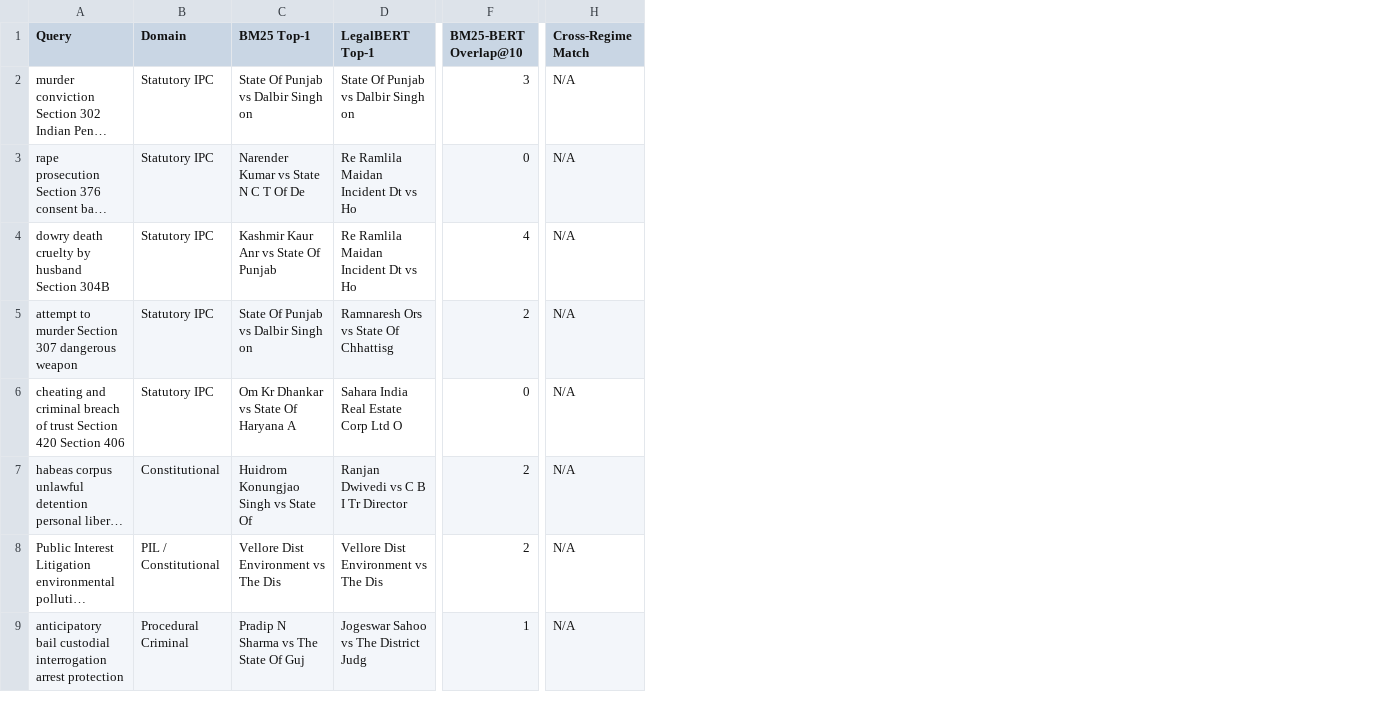
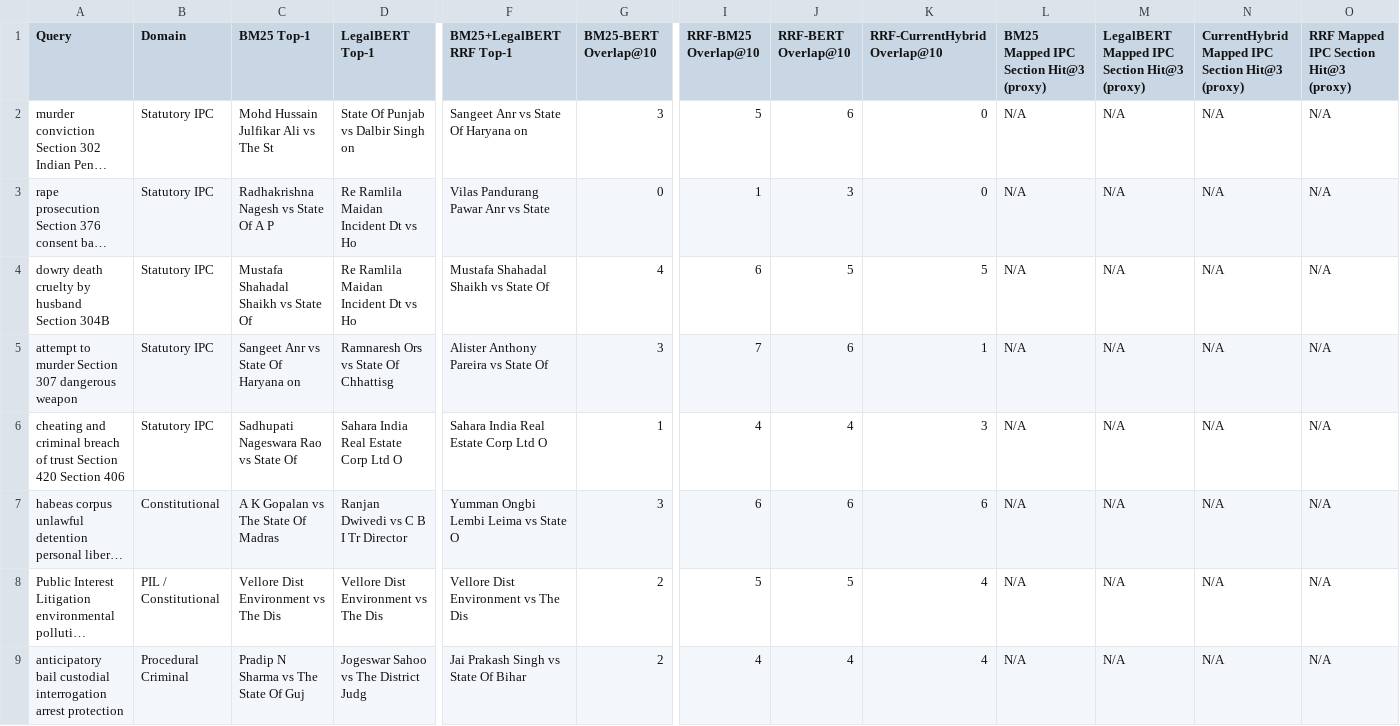
Before and after one commit to AkshayaR11/Capstone-Project, a CSV file: evaluation/retrieval_benchmark_results.csv, drawn as a sheet; only a part is shown, gaps mark what is left out; long unchanged cells end in …; addresses are those after the commit; the diff covers the shown part only; the diff names each change by its address in the sheet, - before the commit and + after, or states it on an @@ line.

```diff
--- a/evaluation/retrieval_benchmark_results.csv
+++ b/evaluation/retrieval_benchmark_results.csv
+column F (BM25+LegalBERT RRF Top-1), rows 2-9: Sangeet Anr vs State Of Haryana on | Vilas Pandurang Pawar Anr vs State | Mustafa Shahadal Shaikh vs State Of | Alister Anthony Pareira vs State Of | Sahara India Real Estate Corp Ltd O | Yumman Ongbi Lembi Leima vs State O | Vellore Dist Environment vs The Dis | Jai Prakash Singh vs State Of Bihar
+column I (RRF-BM25 Overlap@10), rows 2-9: 5 | 1 | 6 | 7 | 4 | 6 | 5 | 4
+column J (RRF-BERT Overlap@10), rows 2-9: 6 | 3 | 5 | 6 | 4 | 6 | 5 | 4
+column K (RRF-CurrentHybrid Overlap@10), rows 2-9: 0 | 0 | 5 | 1 | 3 | 6 | 4 | 4
+column M, rows 1-9: LegalBERT Mapped IPC Section Hit@3 (proxy) | N/A | N/A | N/A | N/A | N/A | N/A | N/A | N/A
+column N, rows 1-9: CurrentHybrid Mapped IPC Section Hit@3 (proxy) | N/A | N/A | N/A | N/A | N/A | N/A | N/A | N/A
+column O, rows 1-9: RRF Mapped IPC Section Hit@3 (proxy) | N/A | N/A | N/A | N/A | N/A | N/A | N/A | N/A
-L1: Cross-Regime Match
+L1: BM25 Mapped IPC Section Hit@3 (proxy)
-C2 (BM25 Top-1): State Of Punjab vs Dalbir Singh on
+C2 (BM25 Top-1): Mohd Hussain Julfikar Ali vs The St
-C3 (BM25 Top-1): Narender Kumar vs State N C T Of De
+C3 (BM25 Top-1): Radhakrishna Nagesh vs State Of A P
-C4 (BM25 Top-1): Kashmir Kaur Anr vs State Of Punjab
+C4 (BM25 Top-1): Mustafa Shahadal Shaikh vs State Of
-C5 (BM25 Top-1): State Of Punjab vs Dalbir Singh on
+C5 (BM25 Top-1): Sangeet Anr vs State Of Haryana on
-G5 (BM25-BERT Overlap@10): 2
+G5 (BM25-BERT Overlap@10): 3
-C6 (BM25 Top-1): Om Kr Dhankar vs State Of Haryana A
+C6 (BM25 Top-1): Sadhupati Nageswara Rao vs State Of
-G6 (BM25-BERT Overlap@10): 0
+G6 (BM25-BERT Overlap@10): 1
-C7 (BM25 Top-1): Huidrom Konungjao Singh vs State Of
+C7 (BM25 Top-1): A K Gopalan vs The State Of Madras
-G7 (BM25-BERT Overlap@10): 2
+G7 (BM25-BERT Overlap@10): 3
-G9 (BM25-BERT Overlap@10): 1
+G9 (BM25-BERT Overlap@10): 2
```
Also changed, not shown: 1 added row, 1 removed row and 7 edited cells elsewhere in this file, 18 other files.
